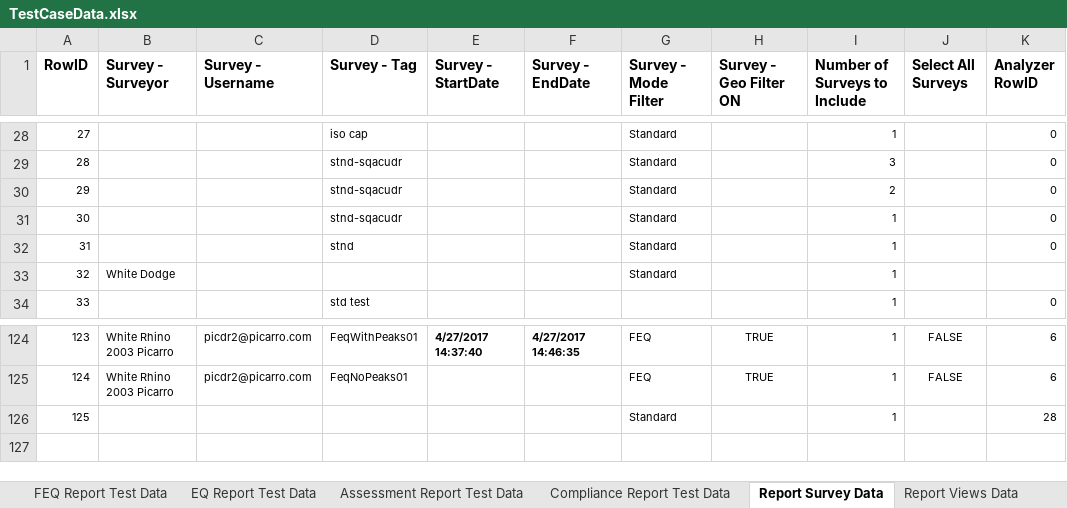
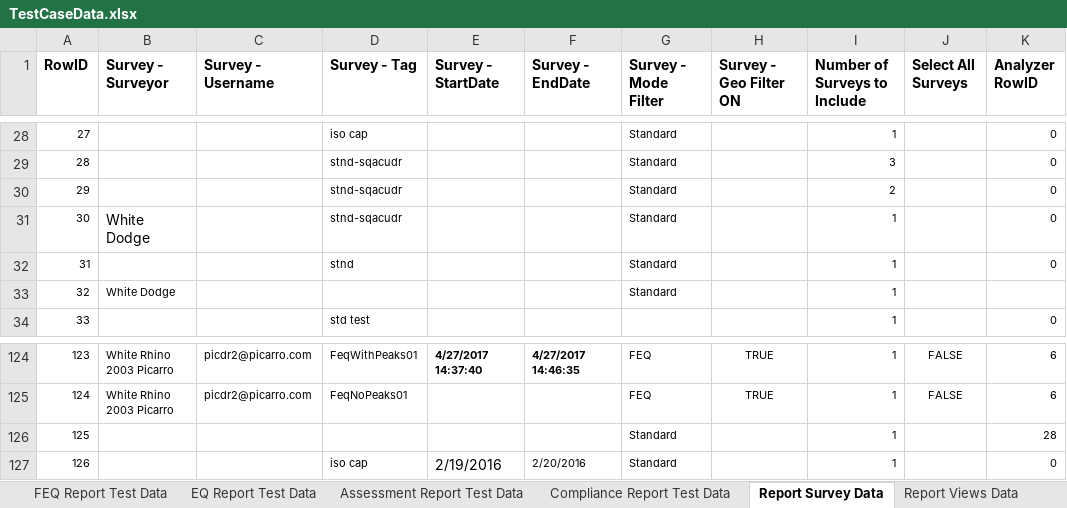
Before and after one commit to SXiang/JUnitWebTest, an Excel workbook: selenium-wd/data/TestCaseData.xlsx, sheet Report Survey Data, drawn as a sheet; only a part is shown, gaps mark what is left out; values as stored, in another font and other column widths than the file's, no borders; the diff names each change by its address in the sheet, - before the commit and + after, or states it on an @@ line.

Commit message:
Enabled 10 test cases in ComplianceReportsPageTest

```diff
--- a/selenium-wd/data/TestCaseData.xlsx (sheet Report Survey Data)
+++ b/selenium-wd/data/TestCaseData.xlsx (sheet Report Survey Data)
-B31 (Survey - Surveyor): (empty)
+B31 (Survey - Surveyor): White Dodge
+row 127: 126 |  |  | iso cap | 2/19/2016 | 2/20/2016 | Standard |  | 1 |  | 0
```
Also changed, not shown: sheet Compliance Report Test Data, 17 other files.
